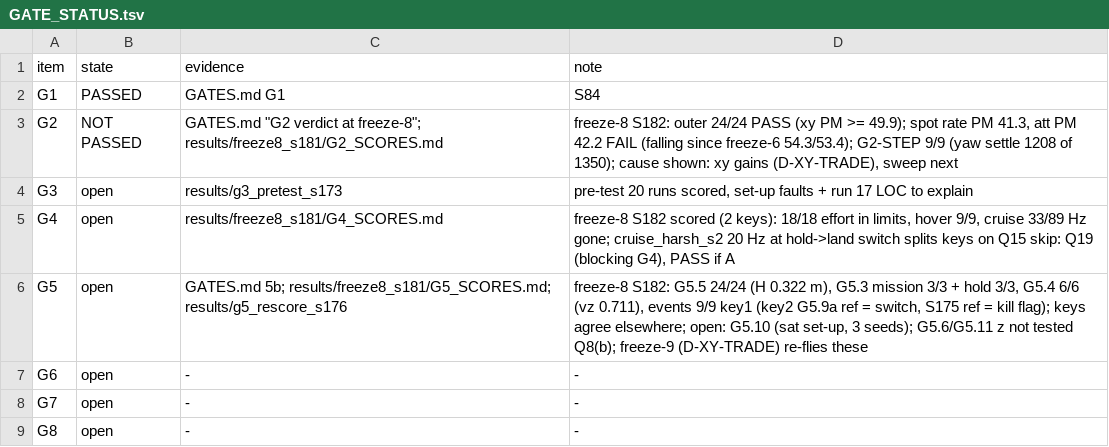
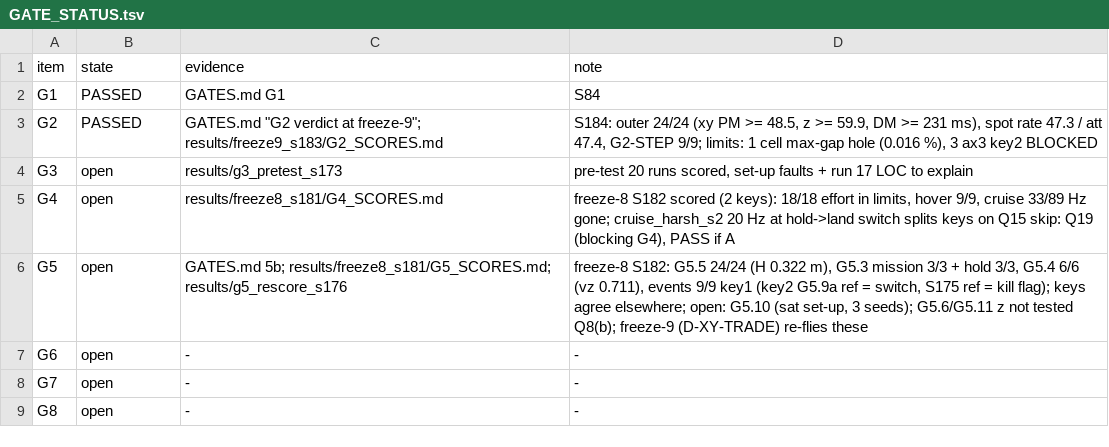
Before and after one commit to AntoineHgo/PX4-Indi, a TSV file: indi_flight/GATE_STATUS.tsv, drawn as a sheet.

```diff
--- a/indi_flight/GATE_STATUS.tsv
+++ b/indi_flight/GATE_STATUS.tsv
@@ -2,3 +2,3 @@ item	state	evidence	note
 G1	PASSED	GATES.md G1	S84
-G2	NOT PASSED	GATES.md "G2 verdict at freeze-8"; results/freeze8_s181/G2_SCORES.md	freeze-8 S182: outer 24/24 PASS (xy PM >= 49.9); spot rate PM 41.3, att PM 42.2 FAIL (falling since freeze-6 54.3/53.4); G2-STEP 9/9 (yaw settle 1208 of 1350); cause shown: xy gains (D-XY-TRADE), sweep next
+G2	PASSED	GATES.md "G2 verdict at freeze-9"; results/freeze9_s183/G2_SCORES.md	S184: outer 24/24 (xy PM >= 48.5, z >= 59.9, DM >= 231 ms), spot rate 47.3 / att 47.4, G2-STEP 9/9; limits: 1 cell max-gap hole (0.016 %), 3 ax3 key2 BLOCKED
 G3	open	results/g3_pretest_s173	pre-test 20 runs scored, set-up faults + run 17 LOC to explain
```
Also changed, not shown: 2 other files.
